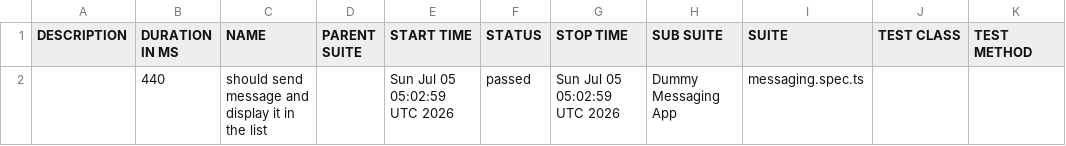
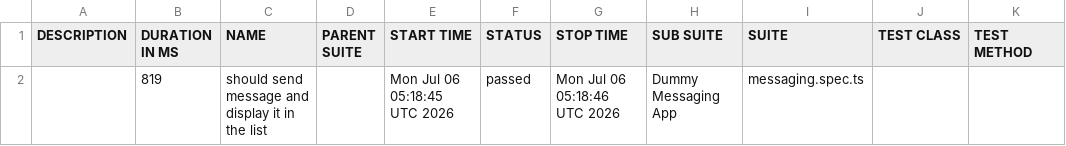
Before and after one commit to axelforce/dummyMessage, a CSV file: data/suites.csv, drawn as a sheet.

```diff
--- a/data/suites.csv
+++ b/data/suites.csv
@@ -1,2 +1,2 @@
 "DESCRIPTION","DURATION IN MS","NAME","PARENT SUITE","START TIME","STATUS","STOP TIME","SUB SUITE","SUITE","TEST CLASS","TEST METHOD"
-"","440","should send message and display it in the list","","Sun Jul 05 05:02:59 UTC 2026","passed","Sun Jul 05 05:02:59 UTC 2026","Dummy Messaging App","messaging.spec.ts","",""
+"","819","should send message and display it in the list","","Mon Jul 06 05:18:45 UTC 2026","passed","Mon Jul 06 05:18:46 UTC 2026","Dummy Messaging App","messaging.spec.ts","",""
```
Also changed, not shown: 16 other files.
